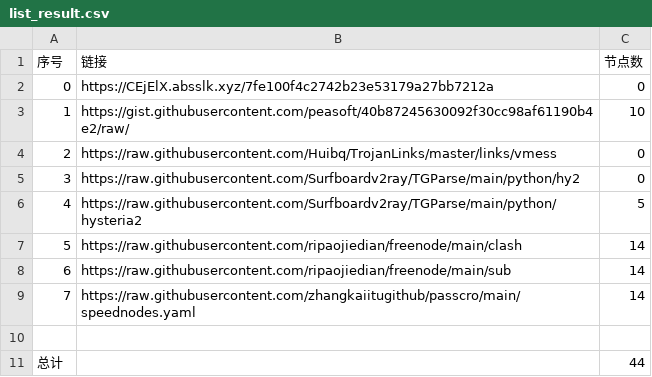
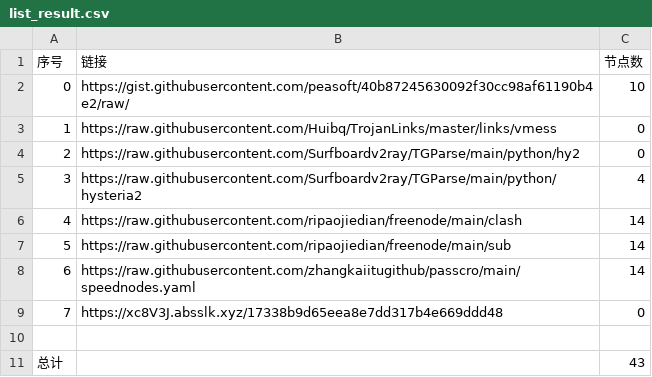
Before and after one commit to sangosbanikz/NoMoreWalls, a CSV file: list_result.csv, drawn as a sheet; removed rows and columns are numbered as before the commit, all else as after; the diff names each change by its address in the sheet, - before the commit and + after, or states it on an @@ line.

```diff
--- a/list_result.csv
+++ b/list_result.csv
-row 2: 0 | https://CEjElX.absslk.xyz/7fe100f4c2742b23e53179a27bb7212a | 0
@@ column A (序号) renumbered between rows 2 and 8 @@
-C5 (节点数): 5
+C5 (节点数): 4
+row 9: 7 | https://xc8V3J.absslk.xyz/17338b9d65eea8e7dd317b4e669ddd48 | 0
-C11 (节点数): 44
+C11 (节点数): 43
```
Also changed, not shown: 7 other files.
